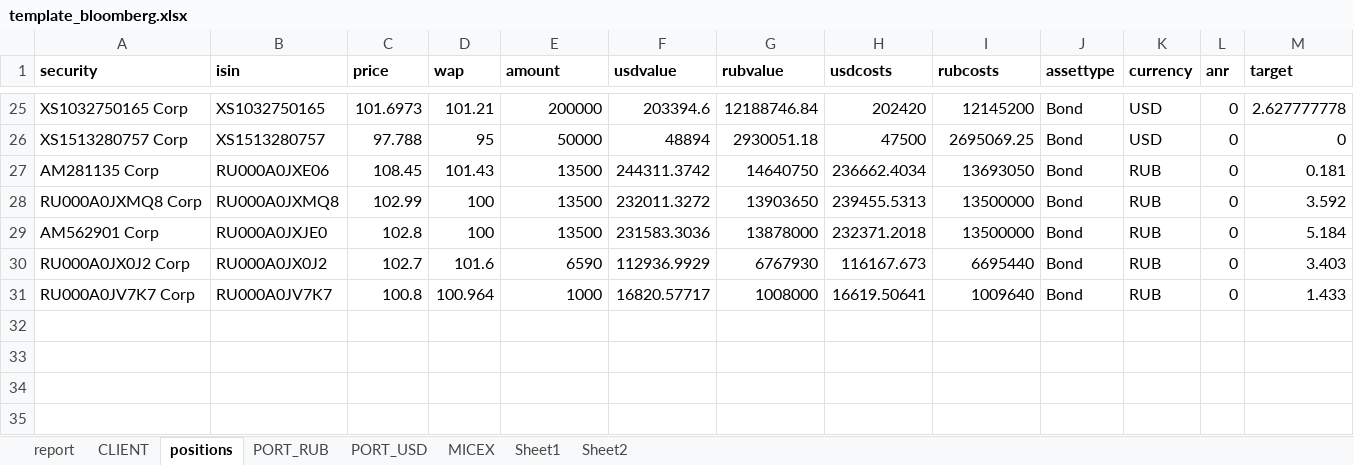
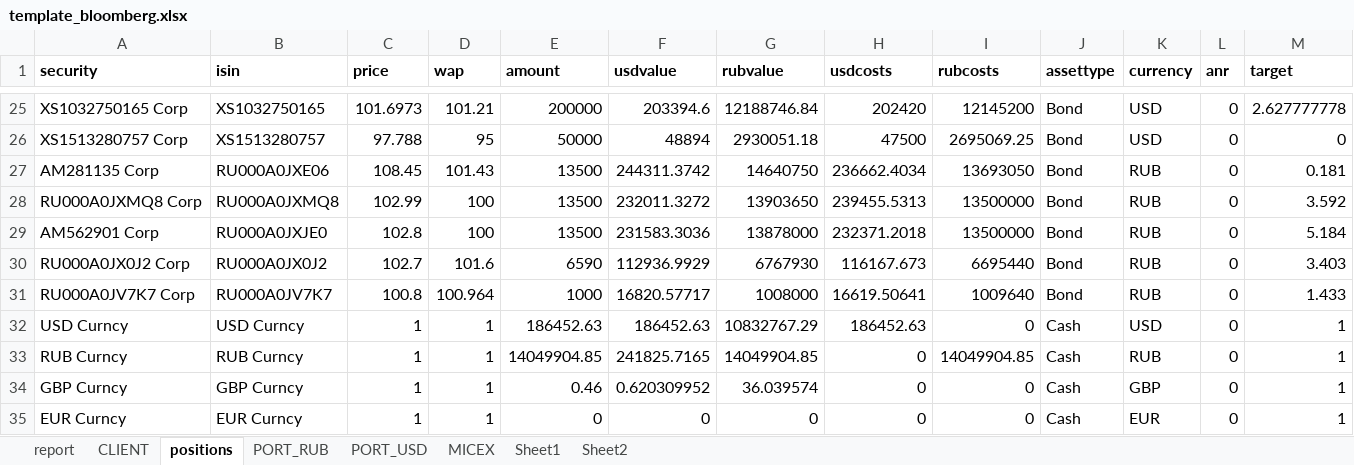
Before and after one commit to zuoqin/sberpb, an Excel workbook: sberweb/resources/public/templates/template_bloomberg.xlsx, sheet positions, drawn as a sheet; only a part is shown, gaps mark what is left out; values as stored, in another font and other column widths than the file's, no borders; rows hold the shown columns only; the diff names each change by its address in the sheet, - before the commit and + after, or states it on an @@ line.

```diff
--- a/sberweb/resources/public/templates/template_bloomberg.xlsx (sheet positions)
+++ b/sberweb/resources/public/templates/template_bloomberg.xlsx (sheet positions)
+row 32: USD Curncy | USD Curncy | 1 | 1 | 186452.63 | 186452.63 | 10832767.29 | 186452.63 | 0 | Cash | USD | 0 | 1
+row 33: RUB Curncy | RUB Curncy | 1 | 1 | 14049904.85 | 241825.7165 | 14049904.85 | 0 | 14049904.85 | Cash | RUB | 0 | 1
+row 34: GBP Curncy | GBP Curncy | 1 | 1 | 0.46 | 0.620309952 | 36.039574 | 0 | 0 | Cash | GBP | 0 | 1
+row 35: EUR Curncy | EUR Curncy | 1 | 1 | 0 | 0 | 0 | 0 | 0 | Cash | EUR | 0 | 1
```
Also changed, not shown: sheet CLIENT, hidden cells, sberapi/DB/quotes.xlsx, 14 other files.
